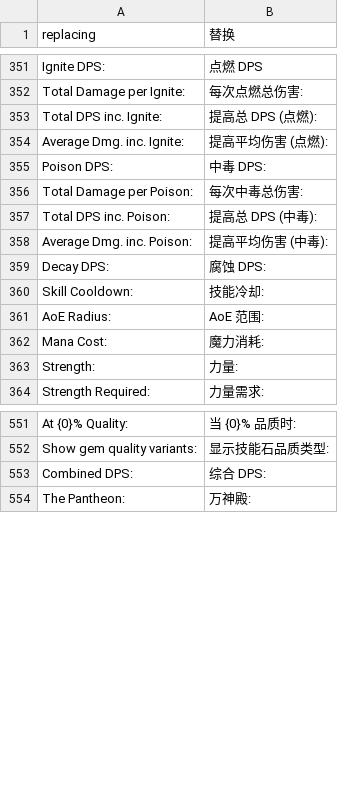
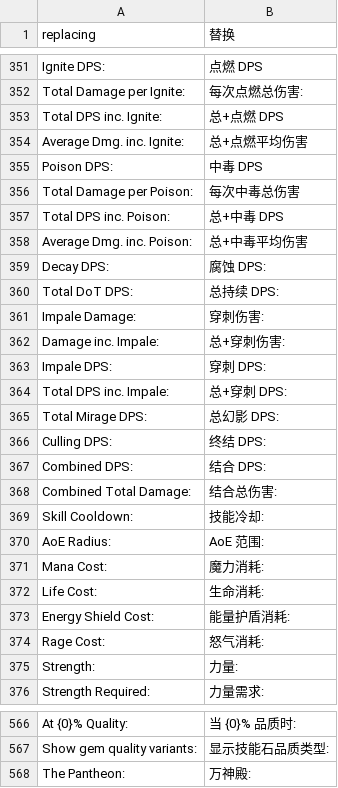
Before and after one commit to Chuanhsing/PoeCharm, a CSV file: PoeCharm/Pob/translate_cn/GUI.csv, drawn as a sheet; only a part is shown, gaps mark what is left out; removed rows and columns are numbered as before the commit, all else as after; the diff covers the shown part only; the diff names each change by its address in the sheet, - before the commit and + after, or states it on an @@ line.

```diff
--- a/PoeCharm/Pob/translate_cn/GUI.csv
+++ b/PoeCharm/Pob/translate_cn/GUI.csv
-B353 (替换): 提高总 DPS (点燃):
+B353 (替换): 总+点燃 DPS
-B354 (替换): 提高平均伤害 (点燃):
+B354 (替换): 总+点燃平均伤害
-B355 (替换): 中毒 DPS:
+B355 (替换): 中毒 DPS
-B356 (替换): 每次中毒总伤害:
+B356 (替换): 每次中毒总伤害
-B357 (替换): 提高总 DPS (中毒):
+B357 (替换): 总+中毒 DPS
-B358 (替换): 提高平均伤害 (中毒):
+B358 (替换): 总+中毒平均伤害
+row 360: Total DoT DPS: | 总持续 DPS:
+row 361: Impale Damage: | 穿刺伤害:
+row 362: Damage inc. Impale: | 总+穿刺伤害:
+row 363: Impale DPS: | 穿刺 DPS:
+row 364: Total DPS inc. Impale: | 总+穿刺 DPS:
+row 365: Total Mirage DPS: | 总幻影 DPS:
@@ row 572 moved to row 366: Culling DPS: @@
+row 367: Combined DPS: | 结合 DPS:
+row 368: Combined Total Damage: | 结合总伤害:
@@ row 575 moved to row 372: Life Cost: @@
+row 373: Energy Shield Cost: | 能量护盾消耗:
+row 374: Rage Cost: | 怒气消耗:
-row 553: Combined DPS: | 综合 DPS:
```
Also changed, not shown: 3 added rows, 1 removed row and 1 edited cell elsewhere in this file, PoeCharm/Pob/translate_cn/CalcSections.csv, PoeCharm/Pob/translate_cn/ConfigOptions.csv, 5 other files.
